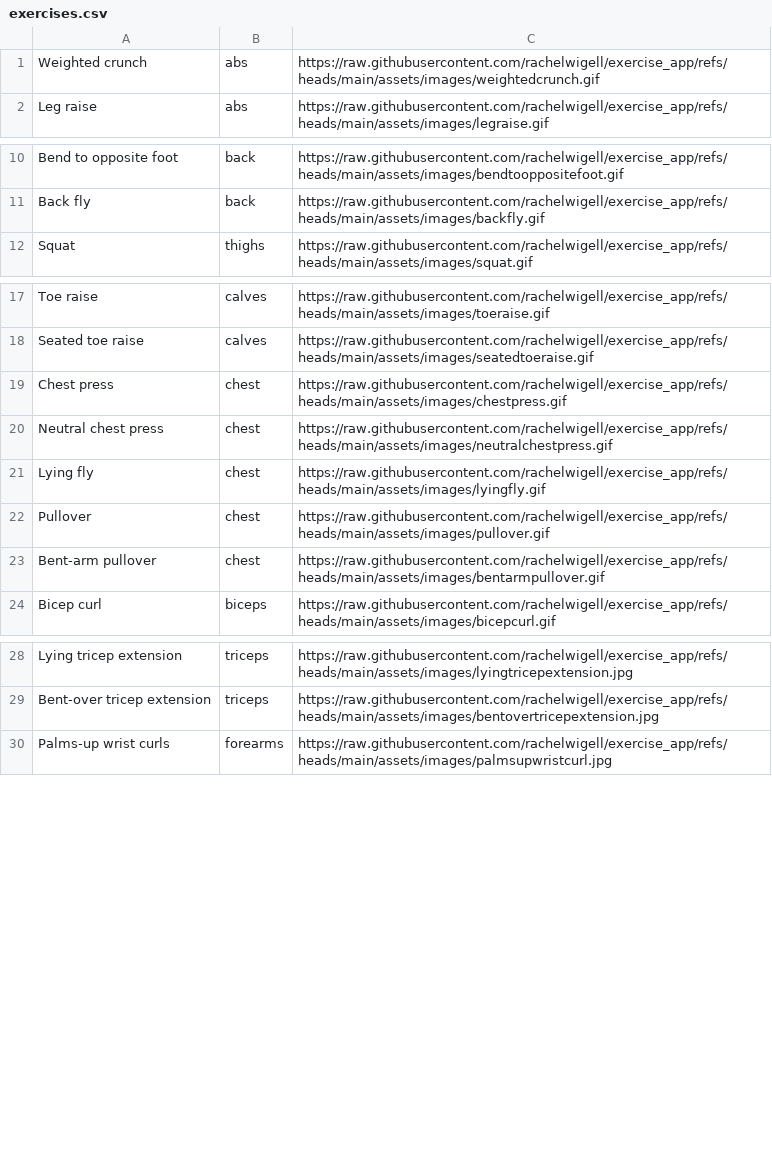
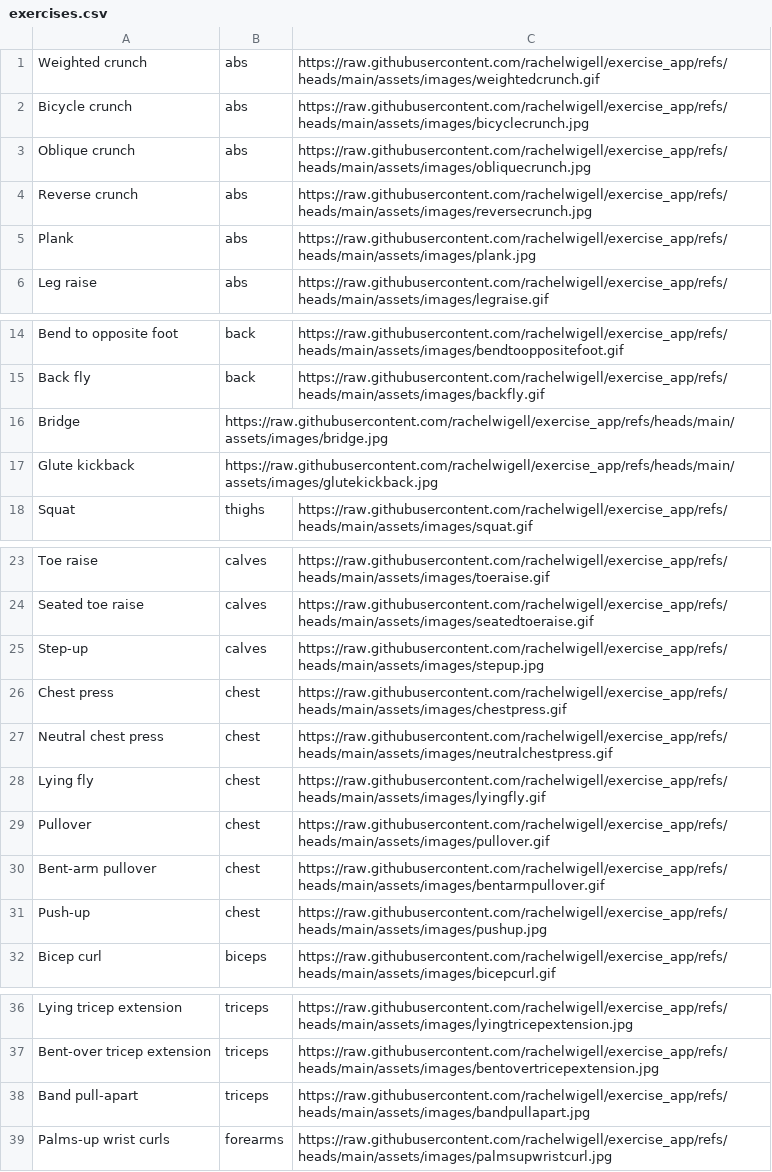
Before and after one commit to rachelwigell/exercise_app, a CSV file: assets/exercises.csv, drawn as a sheet; only a part is shown, gaps mark what is left out; the diff covers the shown part only.

Commit message:
add some more exercises

```diff
--- a/assets/exercises.csv
+++ b/assets/exercises.csv
@@ -1,2 +1,6 @@
 Weighted crunch,abs,https://raw.githubusercontent.com/rachelwigell/exercise_app/refs/heads/main/assets/images/weightedcrunch.gif,,
+Bicycle crunch,abs,https://raw.githubusercontent.com/rachelwigell/exercise_app/refs/heads/main/assets/images/bicyclecrunch.jpg,,
+Oblique crunch,abs,https://raw.githubusercontent.com/rachelwigell/exercise_app/refs/heads/main/assets/images/obliquecrunch.jpg,,
+Reverse crunch,abs,https://raw.githubusercontent.com/rachelwigell/exercise_app/refs/heads/main/assets/images/reversecrunch.jpg,,
+Plank,abs,https://raw.githubusercontent.com/rachelwigell/exercise_app/refs/heads/main/assets/images/plank.jpg,,
 Leg raise,abs,https://raw.githubusercontent.com/rachelwigell/exercise_app/refs/heads/main/assets/images/legraise.gif,,
@@ -11,2 +15,4 @@ Bend to opposite foot,back,https://raw.githubusercontent.com/rachelwigell/exerci
 Back fly,back,https://raw.githubusercontent.com/rachelwigell/exercise_app/refs/heads/main/assets/images/backfly.gif,,
+Bridge,https://raw.githubusercontent.com/rachelwigell/exercise_app/refs/heads/main/assets/images/bridge.jpg,,
+Glute kickback,https://raw.githubusercontent.com/rachelwigell/exercise_app/refs/heads/main/assets/images/glutekickback.jpg,,
 Squat,thighs,https://raw.githubusercontent.com/rachelwigell/exercise_app/refs/heads/main/assets/images/squat.gif,,
@@ -18,2 +24,3 @@ Toe raise,calves,https://raw.githubusercontent.com/rachelwigell/exercise_app/ref
 Seated toe raise,calves,https://raw.githubusercontent.com/rachelwigell/exercise_app/refs/heads/main/assets/images/seatedtoeraise.gif,,
+Step-up,calves,https://raw.githubusercontent.com/rachelwigell/exercise_app/refs/heads/main/assets/images/stepup.jpg,,
 Chest press,chest,https://raw.githubusercontent.com/rachelwigell/exercise_app/refs/heads/main/assets/images/chestpress.gif,,
@@ -23,2 +30,3 @@ Pullover,chest,https://raw.githubusercontent.com/rachelwigell/exercise_app/refs/
 Bent-arm pullover,chest,https://raw.githubusercontent.com/rachelwigell/exercise_app/refs/heads/main/assets/images/bentarmpullover.gif,,
+Push-up,chest,https://raw.githubusercontent.com/rachelwigell/exercise_app/refs/heads/main/assets/images/pushup.jpg,,
 Bicep curl,biceps,https://raw.githubusercontent.com/rachelwigell/exercise_app/refs/heads/main/assets/images/bicepcurl.gif,,
@@ -29,2 +37,3 @@ Lying tricep extension,triceps,https://raw.githubusercontent.com/rachelwigell/ex
 Bent-over tricep extension,triceps,https://raw.githubusercontent.com/rachelwigell/exercise_app/refs/heads/main/assets/images/bentovertricepextension.jpg,,
+Band pull-apart,triceps,https://raw.githubusercontent.com/rachelwigell/exercise_app/refs/heads/main/assets/images/bandpullapart.jpg,,
 Palms-up wrist curls,forearms,https://raw.githubusercontent.com/rachelwigell/exercise_app/refs/heads/main/assets/images/palmsupwristcurl.jpg,,
```
Also changed, not shown: 2 added rows elsewhere in this file, 11 other files.
